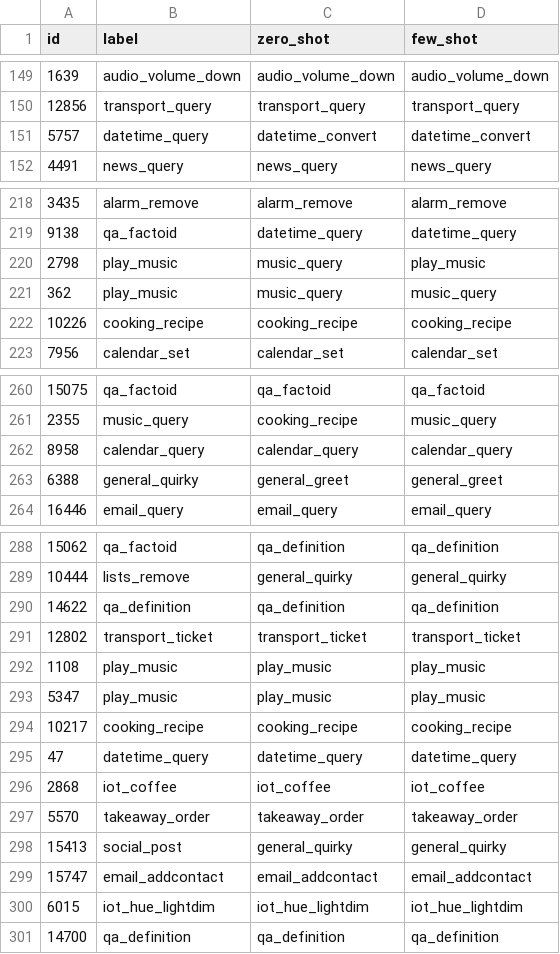
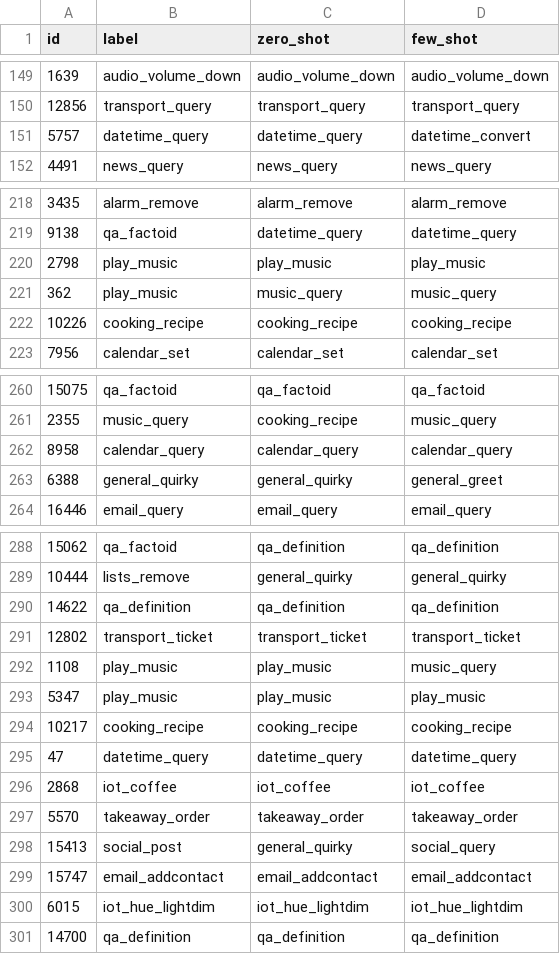
Before and after one commit to shuuchuu/datasets, a CSV file: massive-intents/lab-results/llm-predictions-fr.csv, drawn as a sheet; only a part is shown, gaps mark what is left out; the diff covers the shown part only.

```diff
--- a/massive-intents/lab-results/llm-predictions-fr.csv
+++ b/massive-intents/lab-results/llm-predictions-fr.csv
@@ -150,3 +150,3 @@ id,label,zero_shot,few_shot
 12856,transport_query,transport_query,transport_query
-5757,datetime_query,datetime_convert,datetime_convert
+5757,datetime_query,datetime_query,datetime_convert
 4491,news_query,news_query,news_query
@@ -219,3 +219,3 @@ id,label,zero_shot,few_shot
 9138,qa_factoid,datetime_query,datetime_query
-2798,play_music,music_query,play_music
+2798,play_music,play_music,play_music
 362,play_music,music_query,music_query
@@ -262,3 +262,3 @@ id,label,zero_shot,few_shot
 8958,calendar_query,calendar_query,calendar_query
-6388,general_quirky,general_greet,general_greet
+6388,general_quirky,general_quirky,general_greet
 16446,email_query,email_query,email_query
@@ -291,3 +291,3 @@ id,label,zero_shot,few_shot
 12802,transport_ticket,transport_ticket,transport_ticket
-1108,play_music,play_music,play_music
+1108,play_music,play_music,music_query
 5347,play_music,play_music,play_music
@@ -297,3 +297,3 @@ id,label,zero_shot,few_shot
 5570,takeaway_order,takeaway_order,takeaway_order
-15413,social_post,general_quirky,general_quirky
+15413,social_post,general_quirky,social_query
 15747,email_addcontact,email_addcontact,email_addcontact
```
Also changed, not shown: 17 edited cells elsewhere in this file, 1 other file.
